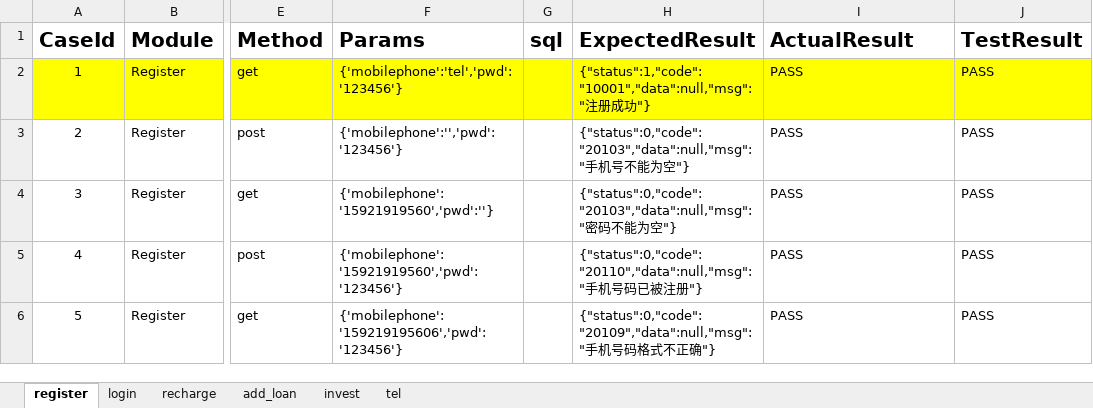
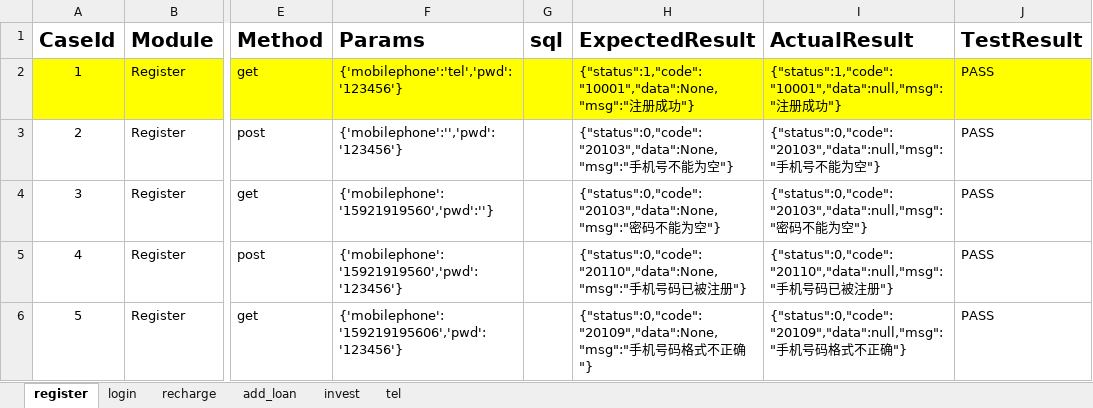
Before and after one commit to ycm1992/api_test, an Excel workbook: API_2/test_cases/api_test.xlsx, sheet register, drawn as a sheet; only a part is shown, gaps mark what is left out; values as stored, in another font and other column widths than the file's, no borders; the diff names each change by its address in the sheet, - before the commit and + after, or states it on an @@ line.

Commit message:
api test

```diff
--- a/API_2/test_cases/api_test.xlsx (sheet register)
+++ b/API_2/test_cases/api_test.xlsx (sheet register)
-H2 (ExpectedResult): {"status":1,"code":"10001","data":null,"msg":"注册…
+H2 (ExpectedResult): {"status":1,"code":"10001","data":None,"msg":"注册…
-I2 (ActualResult): PASS
+I2 (ActualResult): {"status":1,"code":"10001","data":null,"msg":"注册成功"}
-H3 (ExpectedResult): {"status":0,"code":"20103","data":null,"msg":"手机…
+H3 (ExpectedResult): {"status":0,"code":"20103","data":None,"msg":"手机…
-I3 (ActualResult): PASS
+I3 (ActualResult): {"status":0,"code":"20103","data":null,"msg":"手机号不能为空"}
-H4 (ExpectedResult): {"status":0,"code":"20103","data":null,"msg":"密码…
+H4 (ExpectedResult): {"status":0,"code":"20103","data":None,"msg":"密码…
-I4 (ActualResult): PASS
+I4 (ActualResult): {"status":0,"code":"20103","data":null,"msg":"密码不能为空"}
-H5 (ExpectedResult): {"status":0,"code":"20110","data":null,"msg":"手机…
+H5 (ExpectedResult): {"status":0,"code":"20110","data":None,"msg":"手机…
-I5 (ActualResult): PASS
+I5 (ActualResult): {"status":0,"code":"20110","data":null,"msg":"手机号码已被注册"}
-H6 (ExpectedResult): {"status":0,"code":"20109","data":null,"msg":"手机…
+H6 (ExpectedResult): {"status":0,"code":"20109","data":None,"msg":"手机…
-I6 (ActualResult): PASS
+I6 (ActualResult): {"status":0,"code":"20109","data":null,"msg":"手机号码格式不正确"}
```
Also changed, not shown: sheet tel, sheet recharge, 3 other files.
